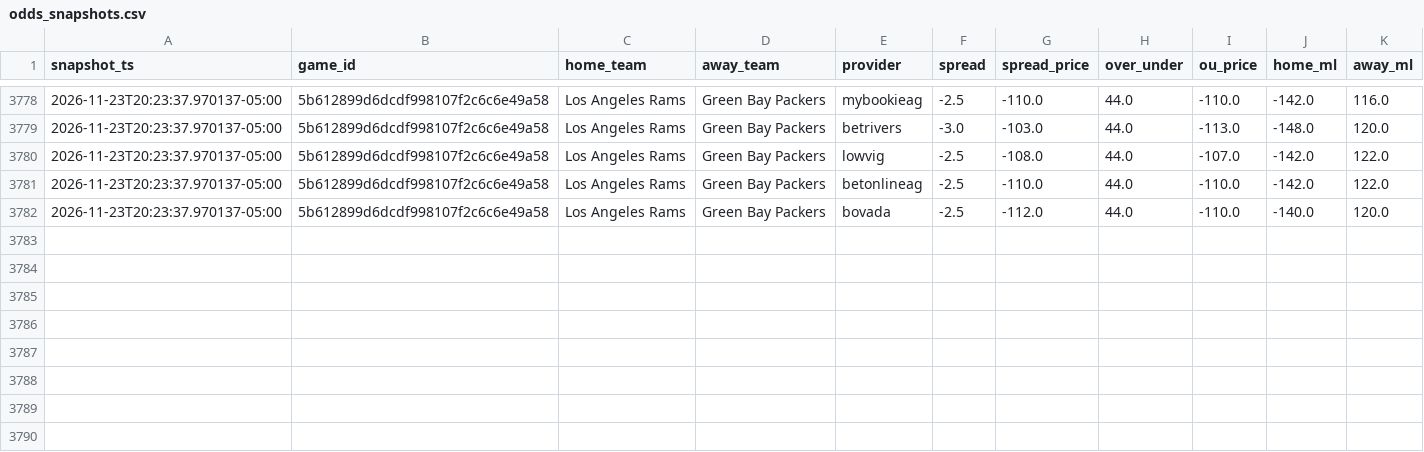
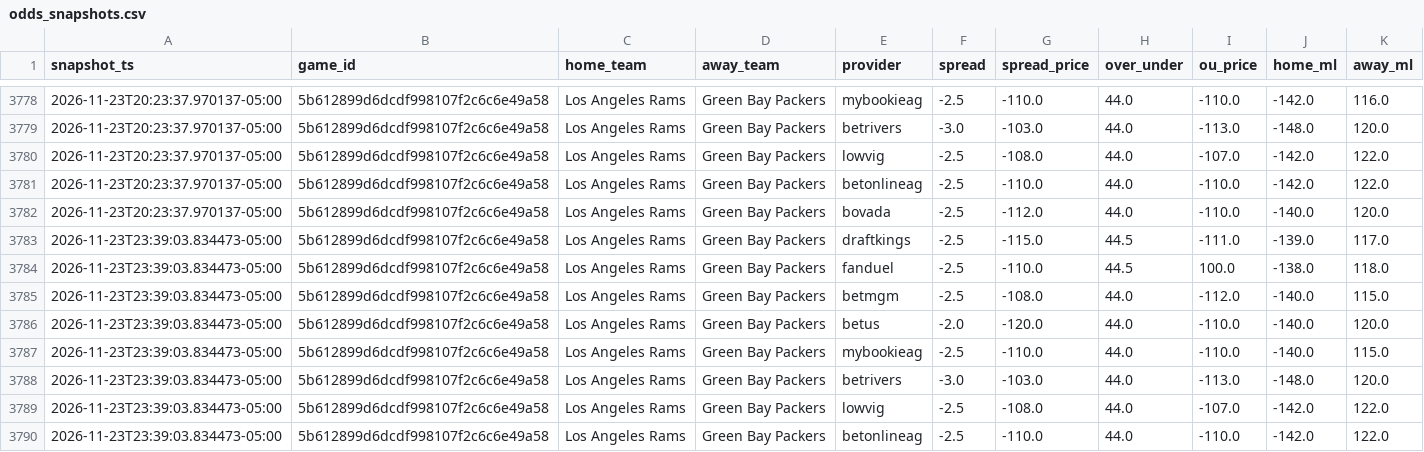
Before and after one commit to vladk-III/NFL-Football, a CSV file: data/odds_snapshots.csv, drawn as a sheet; only a part is shown, gaps mark what is left out; the diff names each change by its address in the sheet, - before the commit and + after, or states it on an @@ line.

Commit message:
data: auto snapshot —  wk [2026-11-23]

```diff
--- a/data/odds_snapshots.csv
+++ b/data/odds_snapshots.csv
+row 3783: 2026-11-23T23:39:03.834473-05:00 | 5b612899d6dcdf998107f2c6c6e49a58 | Los Angeles Rams | Green Bay Packers | draftkings | -2.5 | -115.0 | 44.5 | -111.0 | -139.0 | 117.0
+row 3784: 2026-11-23T23:39:03.834473-05:00 | 5b612899d6dcdf998107f2c6c6e49a58 | Los Angeles Rams | Green Bay Packers | fanduel | -2.5 | -110.0 | 44.5 | 100.0 | -138.0 | 118.0
+row 3785: 2026-11-23T23:39:03.834473-05:00 | 5b612899d6dcdf998107f2c6c6e49a58 | Los Angeles Rams | Green Bay Packers | betmgm | -2.5 | -108.0 | 44.0 | -112.0 | -140.0 | 115.0
+row 3786: 2026-11-23T23:39:03.834473-05:00 | 5b612899d6dcdf998107f2c6c6e49a58 | Los Angeles Rams | Green Bay Packers | betus | -2.0 | -120.0 | 44.0 | -110.0 | -140.0 | 120.0
+row 3787: 2026-11-23T23:39:03.834473-05:00 | 5b612899d6dcdf998107f2c6c6e49a58 | Los Angeles Rams | Green Bay Packers | mybookieag | -2.5 | -110.0 | 44.0 | -110.0 | -140.0 | 115.0
+row 3788: 2026-11-23T23:39:03.834473-05:00 | 5b612899d6dcdf998107f2c6c6e49a58 | Los Angeles Rams | Green Bay Packers | betrivers | -3.0 | -103.0 | 44.0 | -113.0 | -148.0 | 120.0
+row 3789: 2026-11-23T23:39:03.834473-05:00 | 5b612899d6dcdf998107f2c6c6e49a58 | Los Angeles Rams | Green Bay Packers | lowvig | -2.5 | -108.0 | 44.0 | -107.0 | -142.0 | 122.0
+row 3790: 2026-11-23T23:39:03.834473-05:00 | 5b612899d6dcdf998107f2c6c6e49a58 | Los Angeles Rams | Green Bay Packers | betonlineag | -2.5 | -110.0 | 44.0 | -110.0 | -142.0 | 122.0
```
Also changed, not shown: data/games.csv, data/weather.csv.
